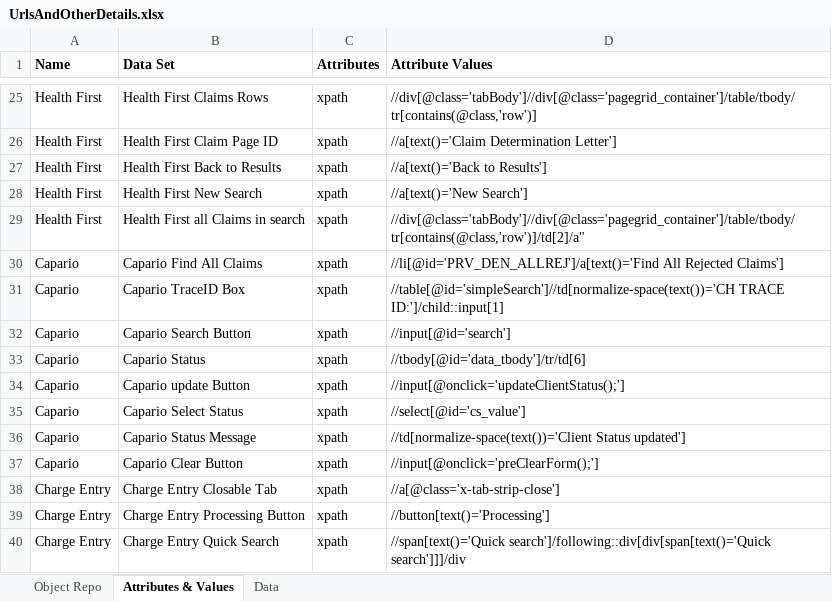
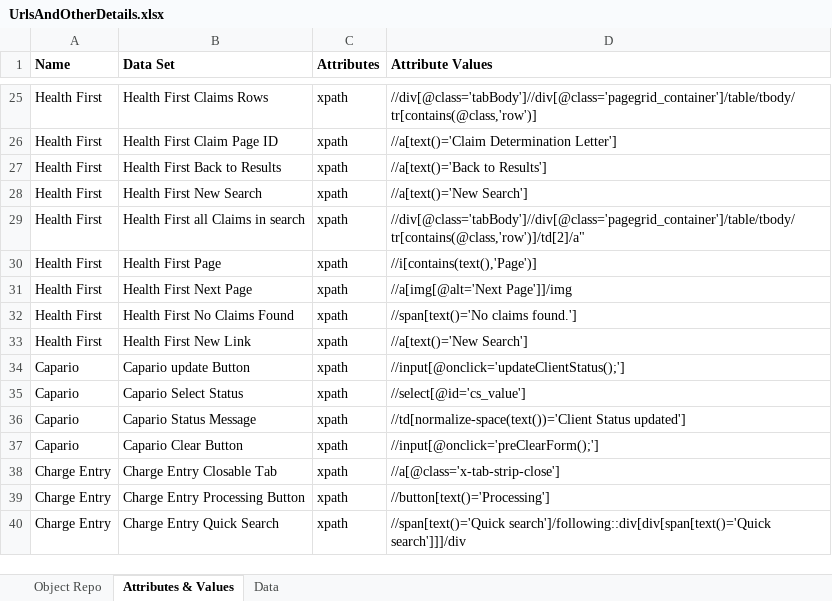
Before and after one commit to Daniel-InnowsBpo/TagUpdater, an Excel workbook: Process Automation/UrlsAndOtherDetails.xlsx, sheet Attributes & Values, drawn as a sheet; only a part is shown, gaps mark what is left out; values as stored, in another font and other column widths than the file's, no borders; removed rows and columns are numbered as before the commit, all else as after; the diff names each change by its address in the sheet, - before the commit and + after, or states it on an @@ line.

```diff
--- a/Process Automation/UrlsAndOtherDetails.xlsx (sheet Attributes & Values)
+++ b/Process Automation/UrlsAndOtherDetails.xlsx (sheet Attributes & Values)
-row 30: Capario | Capario Find All Claims | xpath | //li[@id='PRV_DEN_ALLREJ']/a[text()='Find All Rejected Claims']
-row 31: Capario | Capario TraceID Box | xpath | //table[@id='simpleSearch']//td[normalize-space(text())='CH TRACE ID:']/child::input[1]
-row 32: Capario | Capario Search Button | xpath | //input[@id='search']
-row 33: Capario | Capario Status | xpath | //tbody[@id='data_tbody']/tr/td[6]
+row 30: Health First | Health First Page | xpath | //i[contains(text(),'Page')]
+row 31: Health First | Health First Next Page | xpath | //a[img[@alt='Next Page']]/img
+row 32: Health First | Health First No Claims Found | xpath | //span[text()='No claims found.']
+row 33: Health First | Health First New Link | xpath | //a[text()='New Search']
```
Also changed, not shown: sheet Data, Process Automation/ClaimStatusCheckData.xlsx, 18 other files.
